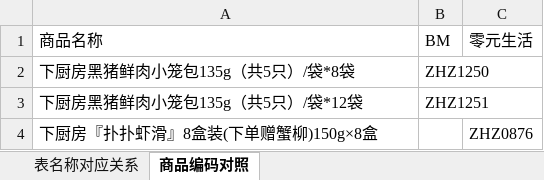
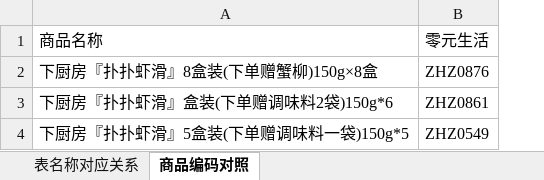
Before and after one commit to moomin-moomin/erp321-tool, an Excel workbook: examples/工具设置/字段匹配.xlsx, sheet 商品编码对照, drawn as a sheet; values as stored, in another font and other column widths than the file's, no borders; removed rows and columns are numbered as before the commit, all else as after; the diff names each change by its address in the sheet, - before the commit and + after, or states it on an @@ line.

```diff
--- a/examples/工具设置/字段匹配.xlsx (sheet 商品编码对照)
+++ b/examples/工具设置/字段匹配.xlsx (sheet 商品编码对照)
-column B, row 1: BM
-row 2: 下厨房黑猪鲜肉小笼包135g（共5只）/袋*8袋 | ZHZ1250
-row 3: 下厨房黑猪鲜肉小笼包135g（共5只）/袋*12袋 | ZHZ1251
+row 3: 下厨房『扑扑虾滑』盒装(下单赠调味料2袋)150g*6 | ZHZ0861
+row 4: 下厨房『扑扑虾滑』5盒装(下单赠调味料一袋)150g*5 | ZHZ0549
```
Also changed, not shown: sheet 表名称对应关系, examples/工具设置/字段匹配 - 填写说明.xlsx.
